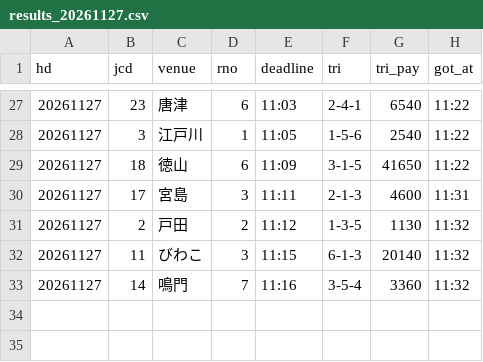
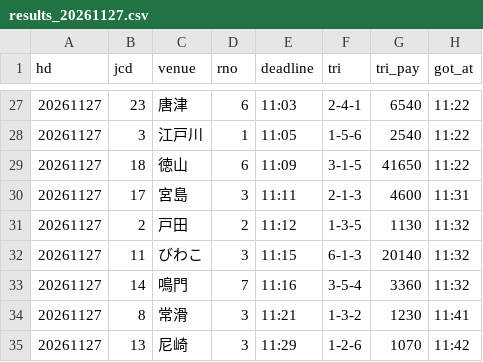
Before and after one commit to pocha2525/boatrace-ai, a CSV file: logs/results_20261127.csv, drawn as a sheet; only a part is shown, gaps mark what is left out; the diff names each change by its address in the sheet, - before the commit and + after, or states it on an @@ line.

```diff
--- a/logs/results_20261127.csv
+++ b/logs/results_20261127.csv
+row 34: 20261127 | 8 | 常滑 | 3 | 11:21 | 1-3-2 | 1230 | 11:41
+row 35: 20261127 | 13 | 尼崎 | 3 | 11:29 | 1-2-6 | 1070 | 11:42
```
Also changed, not shown: logs/20261127.csv, logs/notify_20261127.csv.
